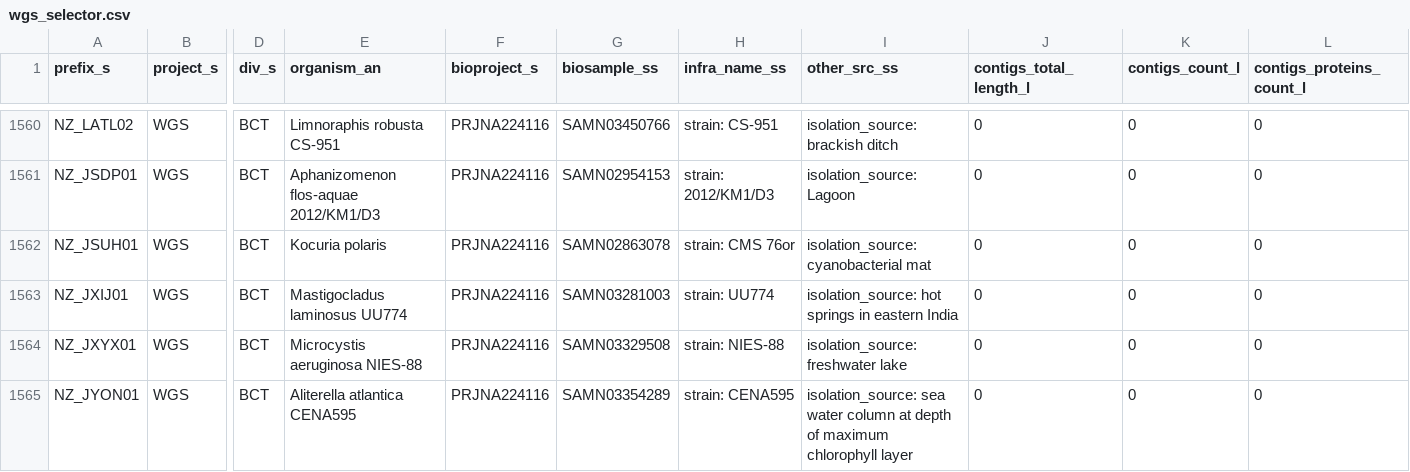
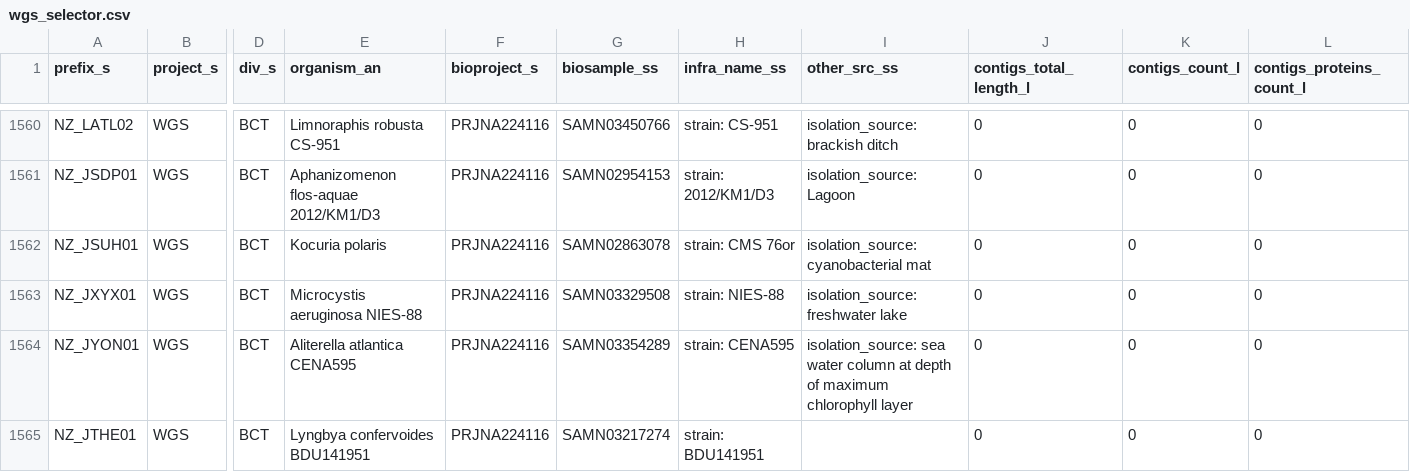
Before and after one commit to tiagolbiotech/cyanobiome, a CSV file: inputs/wgs_selector.csv, drawn as a sheet; only a part is shown, gaps mark what is left out; the shorter side is filled out with more unchanged rows; rows hold the shown columns only; the diff names each change by its address in the sheet, - before the commit and + after, or states it on an @@ line.

```diff
--- a/inputs/wgs_selector.csv
+++ b/inputs/wgs_selector.csv
-row 1563: NZ_JXIJ01 | WGS | BCT | Mastigocladus laminosus UU774 | PRJNA224116 | SAMN03281003 | strain: UU774 | isolation_source: hot springs in eastern India | 0 | 0 | 0
```
Also changed, not shown: 11 other files.
